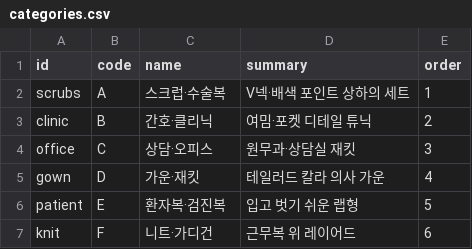
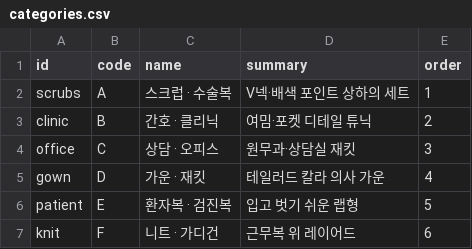
Before and after one commit to kimaengz/shinsegae-uniform, a CSV file: data/categories.csv, drawn as a sheet.

```diff
--- a/data/categories.csv
+++ b/data/categories.csv
@@ -1,7 +1,7 @@
 id,code,name,summary,order
-scrubs,A,스크럽·수술복,V넥·배색 포인트 상하의 세트,1
-clinic,B,간호·클리닉,여밈·포켓 디테일 튜닉,2
-office,C,상담·오피스,원무과·상담실 재킷,3
-gown,D,가운·재킷,테일러드 칼라 의사 가운,4
-patient,E,환자복·검진복,입고 벗기 쉬운 랩형,5
-knit,F,니트·가디건,근무복 위 레이어드,6
+scrubs,A,스크럽 · 수술복,V넥·배색 포인트 상하의 세트,1
+clinic,B,간호 · 클리닉,여밈·포켓 디테일 튜닉,2
+office,C,상담 · 오피스,원무과·상담실 재킷,3
+gown,D,가운 · 재킷,테일러드 칼라 의사 가운,4
+patient,E,환자복 · 검진복,입고 벗기 쉬운 랩형,5
+knit,F,니트 · 가디건,근무복 위 레이어드,6
```
Also changed, not shown: data/sizes.csv, 5 other files.
